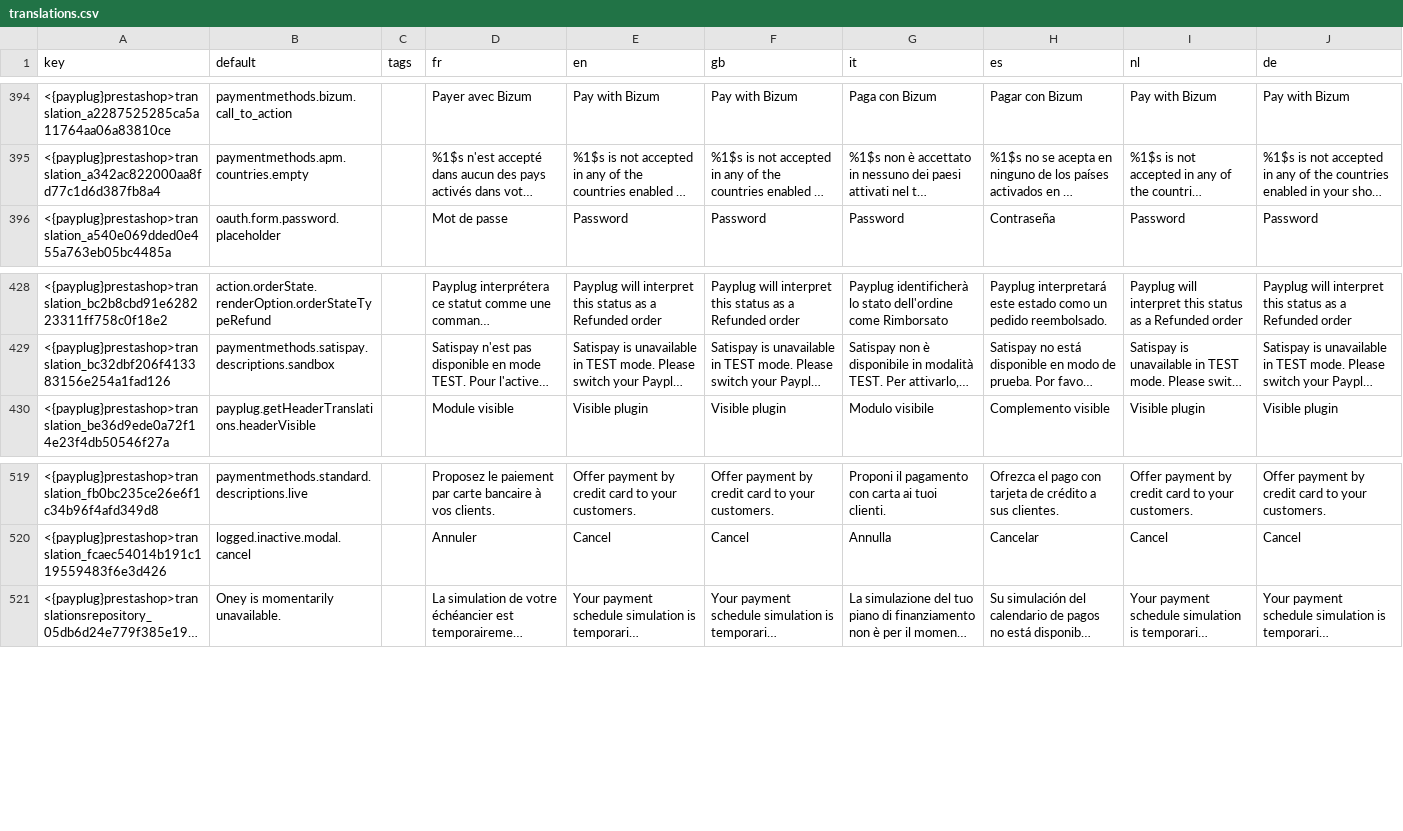
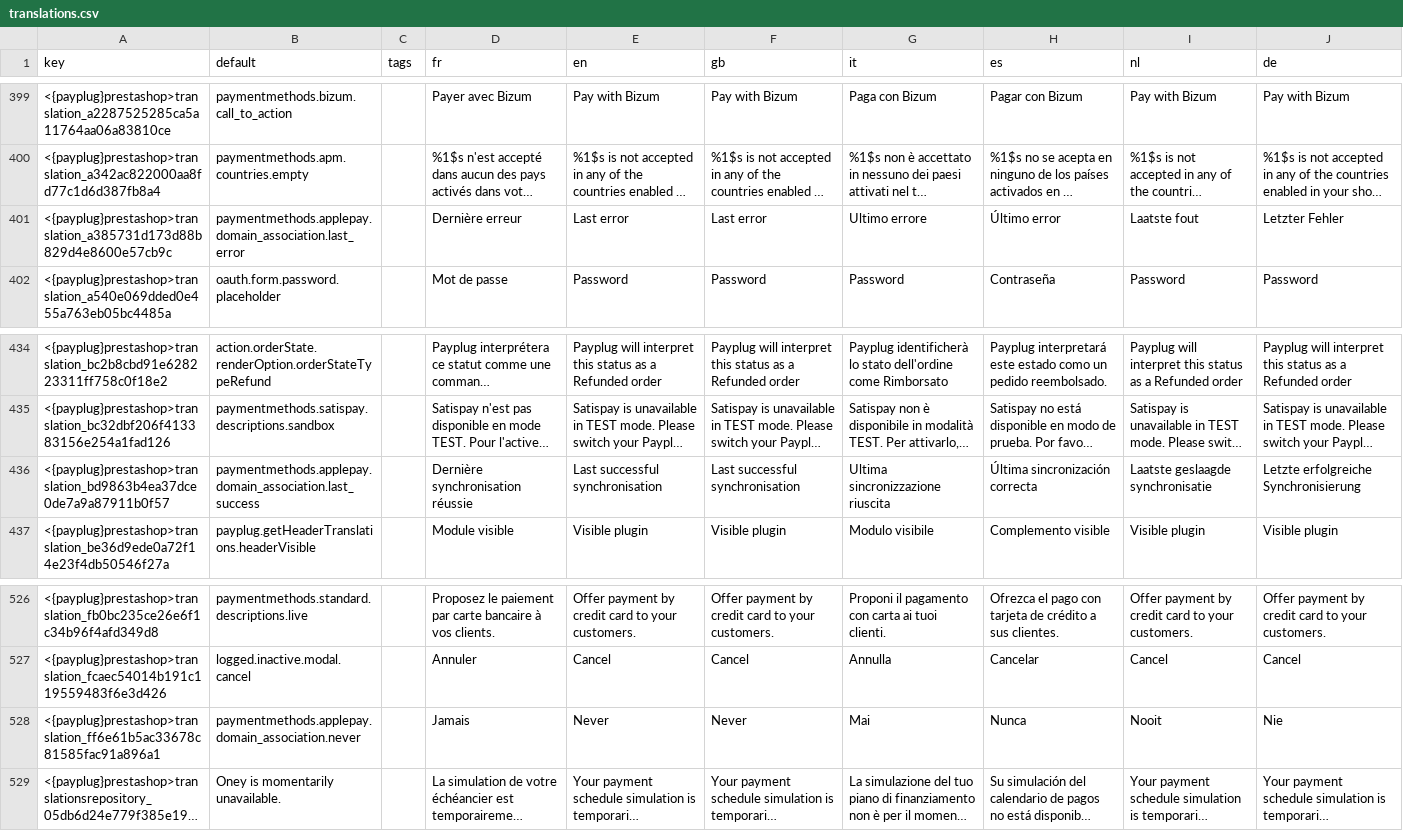
Before and after one commit to payplug/payplug-prestashop, a CSV file: dev/dist/payplug/translations.csv, drawn as a sheet; only a part is shown, gaps mark what is left out; long unchanged cells end in …; the diff covers the shown part only; the diff names each change by its address in the sheet, - before the commit and + after, or states it on an @@ line.

Commit message:
PRE-3657: Serve the Apple Pay domain association file from the module, synced through UPC

```diff
--- a/dev/dist/payplug/translations.csv
+++ b/dev/dist/payplug/translations.csv
+row 401: <{payplug}prestashop>translation_a385731d173d88b829d4e8600e57cb9c | paymentmethods.applepay.domain_association.last_error |  | Dernière erreur | Last error | Last error | Ultimo errore | Último error | Laatste fout | Letzter Fehler
+row 436: <{payplug}prestashop>translation_bd9863b4ea37dce0de7a9a87911b0f57 | paymentmethods.applepay.domain_association.last_success |  | Dernière synchronisation réussie | Last successful synchronisation | Last successful synchronisation | Ultima sincronizzazione riuscita | Última sincronización correcta | Laatste geslaagde synchronisatie | Letzte erfolgreiche Synchronisierung
+row 528: <{payplug}prestashop>translation_ff6e61b5ac33678c81585fac91a896a1 | paymentmethods.applepay.domain_association.never |  | Jamais | Never | Never | Mai | Nunca | Nooit | Nie
```
Also changed, not shown: 5 added rows elsewhere in this file, 52 other files.
